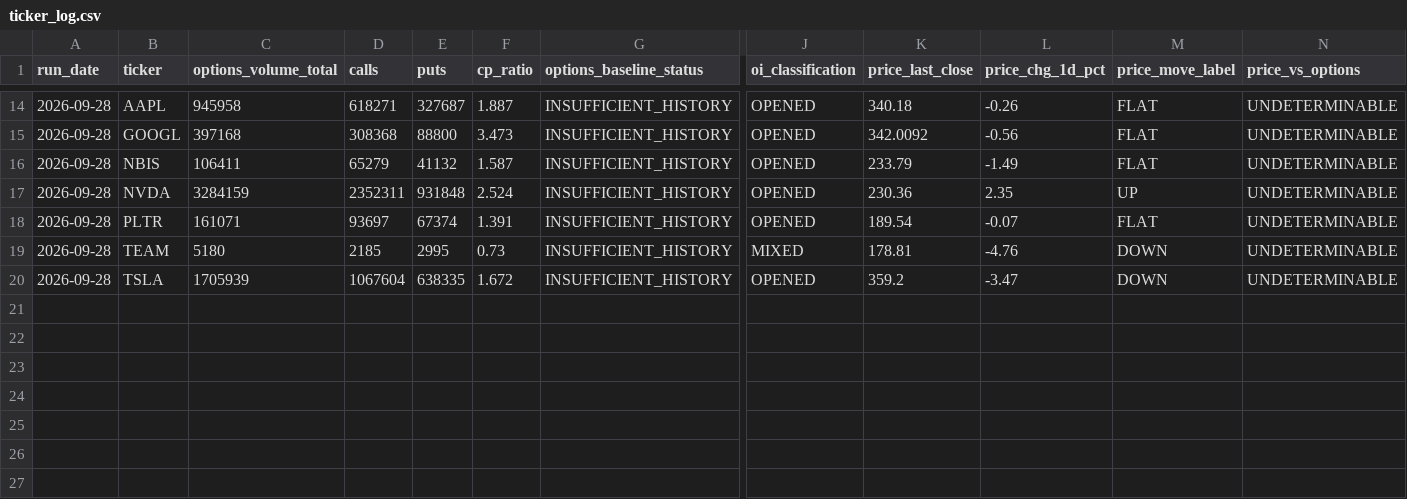
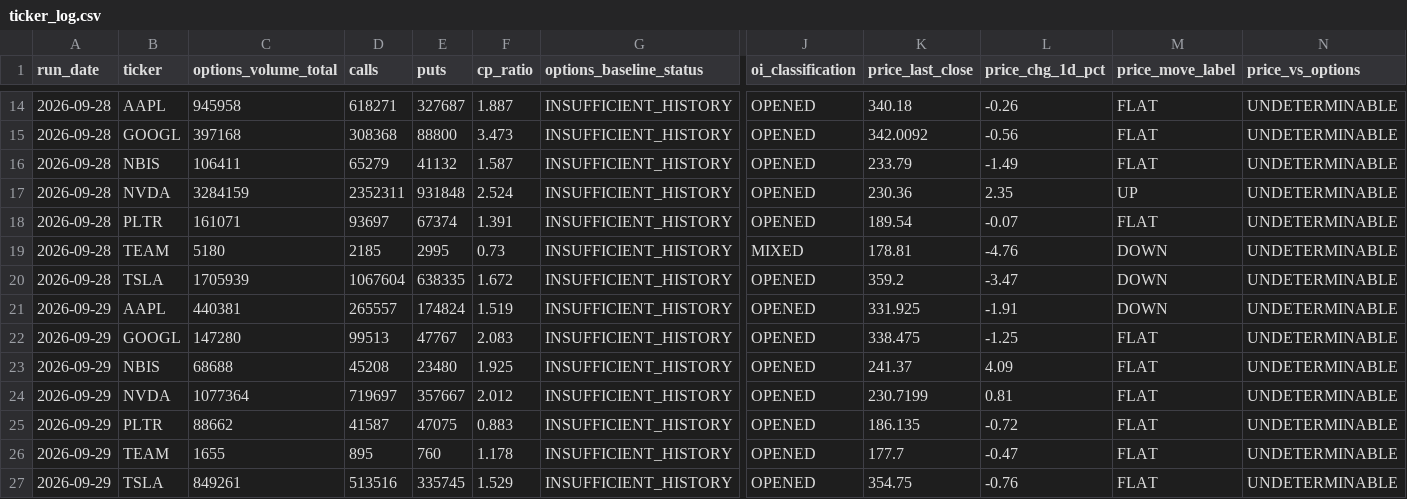
Before and after one commit to luciaz0/test-for-fun, a CSV file: stock-performance-analysis/data/ticker_log.csv, drawn as a sheet; only a part is shown, gaps mark what is left out; rows hold the shown columns only; the diff names each change by its address in the sheet, - before the commit and + after, or states it on an @@ line.

```diff
--- a/stock-performance-analysis/data/ticker_log.csv
+++ b/stock-performance-analysis/data/ticker_log.csv
+row 21: 2026-09-29 | AAPL | 440381 | 265557 | 174824 | 1.519 | INSUFFICIENT_HISTORY | OPENED | 331.925 | -1.91 | DOWN | UNDETERMINABLE
+row 22: 2026-09-29 | GOOGL | 147280 | 99513 | 47767 | 2.083 | INSUFFICIENT_HISTORY | OPENED | 338.475 | -1.25 | FLAT | UNDETERMINABLE
+row 23: 2026-09-29 | NBIS | 68688 | 45208 | 23480 | 1.925 | INSUFFICIENT_HISTORY | OPENED | 241.37 | 4.09 | FLAT | UNDETERMINABLE
+row 24: 2026-09-29 | NVDA | 1077364 | 719697 | 357667 | 2.012 | INSUFFICIENT_HISTORY | OPENED | 230.7199 | 0.81 | FLAT | UNDETERMINABLE
+row 25: 2026-09-29 | PLTR | 88662 | 41587 | 47075 | 0.883 | INSUFFICIENT_HISTORY | OPENED | 186.135 | -0.72 | FLAT | UNDETERMINABLE
+row 26: 2026-09-29 | TEAM | 1655 | 895 | 760 | 1.178 | INSUFFICIENT_HISTORY | OPENED | 177.7 | -0.47 | FLAT | UNDETERMINABLE
+row 27: 2026-09-29 | TSLA | 849261 | 513516 | 335745 | 1.529 | INSUFFICIENT_HISTORY | OPENED | 354.75 | -0.76 | FLAT | UNDETERMINABLE
```
Also changed, not shown: stock-performance-analysis/data/run_log.csv, 1 other file.
